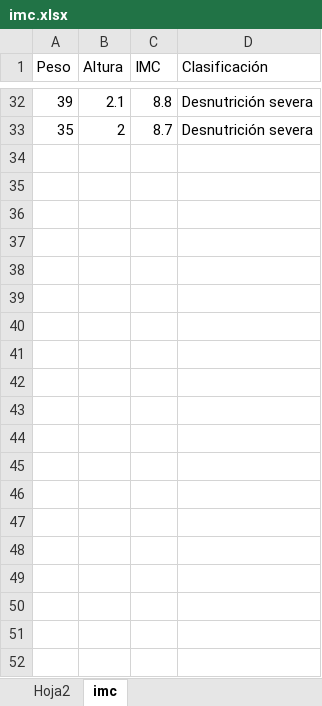
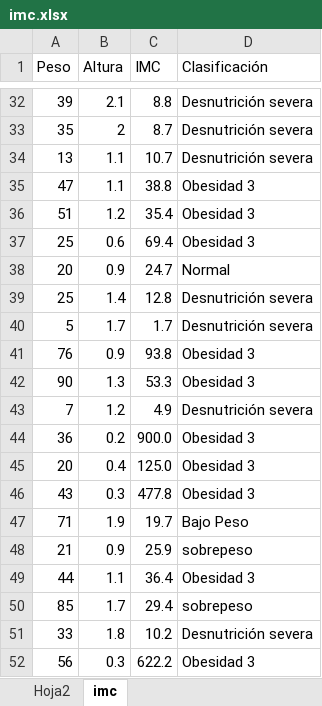
Before and after one commit to adiacla/bigdata, an Excel workbook: imc.xlsx, sheet imc, drawn as a sheet; only a part is shown, gaps mark what is left out; values as stored, in another font and other column widths than the file's, no borders; charts and pictures not drawn; the diff covers the shown part only; the diff names each change by its address in the sheet, - before the commit and + after, or states it on an @@ line.

Commit message:
Add files via upload

```diff
--- a/imc.xlsx (sheet imc)
+++ b/imc.xlsx (sheet imc)
+row 34: 13 | 1.1 | 10.7 | Desnutrición severa
+row 35: 47 | 1.1 | 38.8 | Obesidad 3
+row 36: 51 | 1.2 | 35.4 | Obesidad 3
+row 37: 25 | 0.6 | 69.4 | Obesidad 3
+row 38: 20 | 0.9 | 24.7 | Normal
+row 39: 25 | 1.4 | 12.8 | Desnutrición severa
+row 40: 5 | 1.7 | 1.7 | Desnutrición severa
+row 41: 76 | 0.9 | 93.8 | Obesidad 3
+row 42: 90 | 1.3 | 53.3 | Obesidad 3
+row 43: 7 | 1.2 | 4.9 | Desnutrición severa
+row 44: 36 | 0.2 | 900.0 | Obesidad 3
+row 45: 20 | 0.4 | 125.0 | Obesidad 3
+row 46: 43 | 0.3 | 477.8 | Obesidad 3
+row 47: 71 | 1.9 | 19.7 | Bajo Peso
+row 48: 21 | 0.9 | 25.9 | sobrepeso
+row 49: 44 | 1.1 | 36.4 | Obesidad 3
+row 50: 85 | 1.7 | 29.4 | sobrepeso
+row 51: 33 | 1.8 | 10.2 | Desnutrición severa
+row 52: 56 | 0.3 | 622.2 | Obesidad 3
```
Also changed, not shown: 48 added rows elsewhere in this sheet, charts or pictures.
